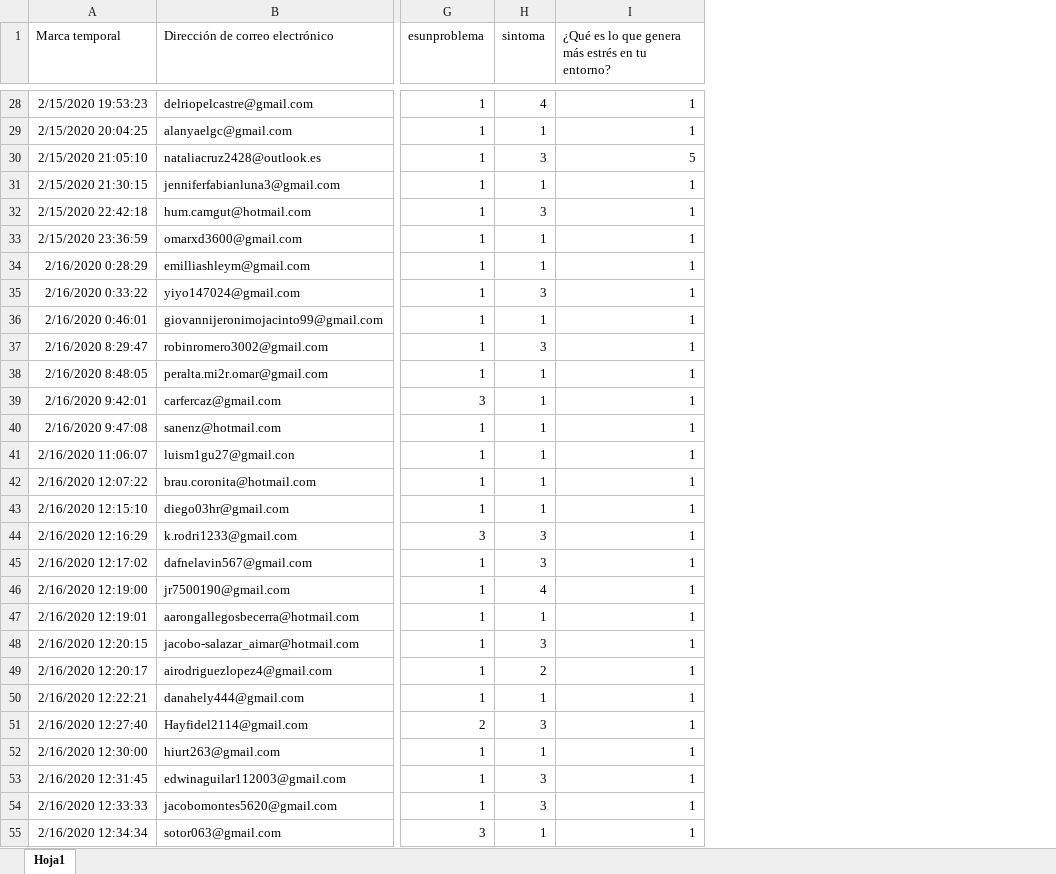
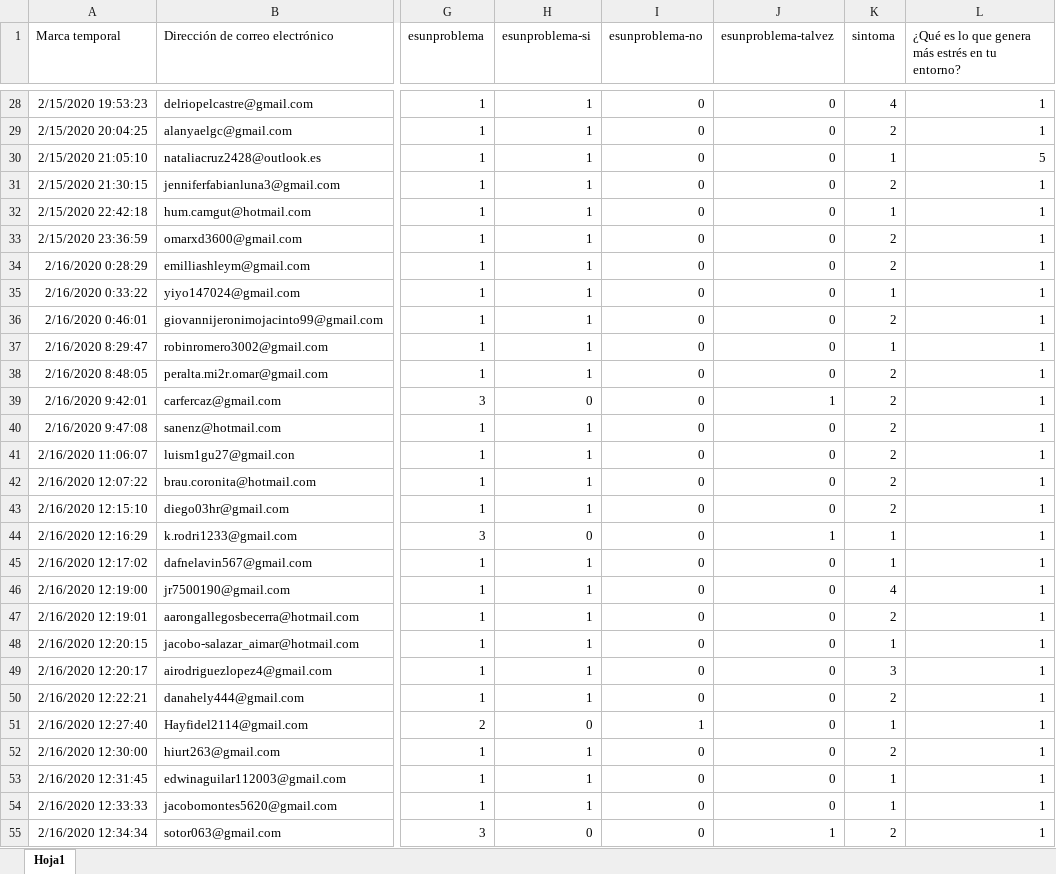
Before and after one commit to Velox-corp/Modulo_python, an Excel workbook: Copia-de-estres.xlsx, sheet Hoja1, drawn as a sheet; only a part is shown, gaps mark what is left out; values as stored, in another font and other column widths than the file's, no borders; addresses are those after the commit; the diff covers the shown part only; the diff names each change by its address in the sheet, - before the commit and + after, or states it on an @@ line.

```diff
--- a/Copia-de-estres.xlsx (sheet Hoja1)
+++ b/Copia-de-estres.xlsx (sheet Hoja1)
+column H (esunproblema-si), rows 28-55: 1 | 1 | 1 | 1 | 1 | 1 | 1 | 1 | 1 | 1 | 1 | 0 | 1 | 1 | 1 | 1 | 0 | 1 | 1 | 1 | 1 | 1 | 1 | 0 | 1 | 1 | 1 | 0
+column I (esunproblema-no), rows 28-55: 0 | 0 | 0 | 0 | 0 | 0 | 0 | 0 | 0 | 0 | 0 | 0 | 0 | 0 | 0 | 0 | 0 | 0 | 0 | 0 | 0 | 0 | 0 | 1 | 0 | 0 | 0 | 0
+column J (esunproblema-talvez), rows 28-55: 0 | 0 | 0 | 0 | 0 | 0 | 0 | 0 | 0 | 0 | 0 | 1 | 0 | 0 | 0 | 0 | 1 | 0 | 0 | 0 | 0 | 0 | 0 | 0 | 0 | 0 | 0 | 1
-K29 (sintoma): 1
+K29 (sintoma): 2
-K30 (sintoma): 3
+K30 (sintoma): 1
-K31 (sintoma): 1
+K31 (sintoma): 2
-K32 (sintoma): 3
+K32 (sintoma): 1
-K33:K34 (sintoma): 1
+K33:K34 (sintoma): 2
-K35 (sintoma): 3
+K35 (sintoma): 1
-K36 (sintoma): 1
+K36 (sintoma): 2
-K37 (sintoma): 3
+K37 (sintoma): 1
-K38:K43 (sintoma): 1
+K38:K43 (sintoma): 2
-K44:K45 (sintoma): 3
+K44:K45 (sintoma): 1
-K47 (sintoma): 1
+K47 (sintoma): 2
-K48 (sintoma): 3
+K48 (sintoma): 1
-K49 (sintoma): 2
+K49 (sintoma): 3
-K50 (sintoma): 1
+K50 (sintoma): 2
-K51 (sintoma): 3
+K51 (sintoma): 1
-K52 (sintoma): 1
+K52 (sintoma): 2
-K53:K54 (sintoma): 3
+K53:K54 (sintoma): 1
-K55 (sintoma): 1
+K55 (sintoma): 2
```
Also changed, not shown: 89 edited cells elsewhere in this sheet.
